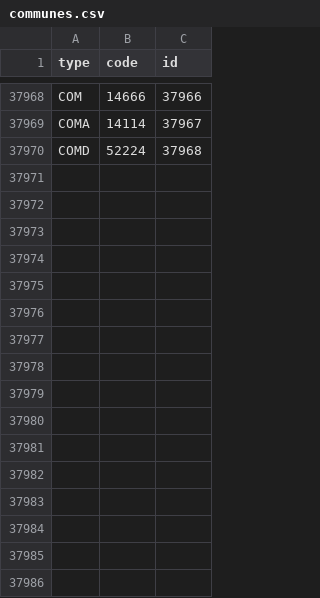
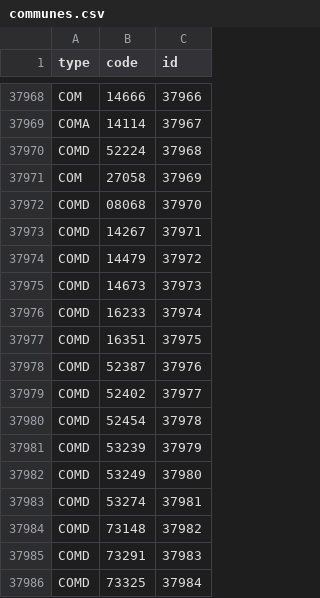
Before and after one commit to lafranceinsoumise/data_france, a CSV file: backend/tasks/final_data/communes.csv, drawn as a sheet; only a part is shown, gaps mark what is left out.

```diff
--- a/backend/tasks/final_data/communes.csv
+++ b/backend/tasks/final_data/communes.csv
@@ -37970 +37970,17 @@ COMA,14114,37967
 COMD,52224,37968
+COM,27058,37969
+COMD,08068,37970
+COMD,14267,37971
+COMD,14479,37972
+COMD,14673,37973
+COMD,16233,37974
+COMD,16351,37975
+COMD,52387,37976
+COMD,52402,37977
+COMD,52454,37978
+COMD,53239,37979
+COMD,53249,37980
+COMD,53274,37981
+COMD,73148,37982
+COMD,73291,37983
+COMD,73325,37984
```
Also changed, not shown: backend/tasks/final_data/epci.csv, 12 other files.
